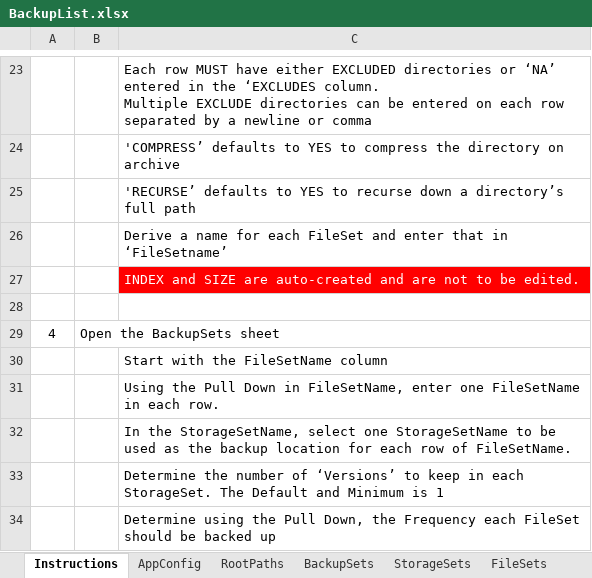
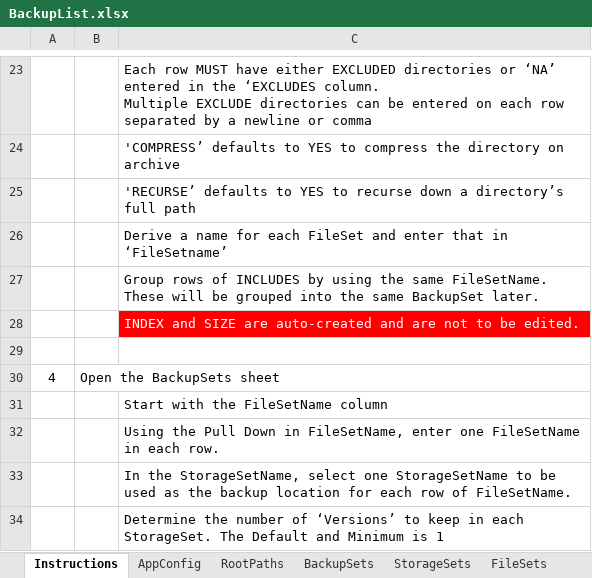
Before and after one commit to bonizak/PythonBackup, an Excel workbook: resource/BackupList.xlsx, sheet Instructions, drawn as a sheet; only a part is shown, gaps mark what is left out; the shorter side is filled out with more unchanged rows; values as stored, in another font and other column widths than the file's, no borders; the diff names each change by its address in the sheet, - before the commit and + after, or states it on an @@ line.

Commit message:
20210815 Updated comments; added BackupList template; gitignore BackupLilst.xlsx

```diff
--- a/resource/BackupList.xlsx (sheet Instructions)
+++ b/resource/BackupList.xlsx (sheet Instructions)
+row 27:  |  | Group rows of INCLUDES by using the same FileSetName. These will be grouped into the same BackupSet later.
```
Also changed, not shown: sheet FileSets, 9 other files.
